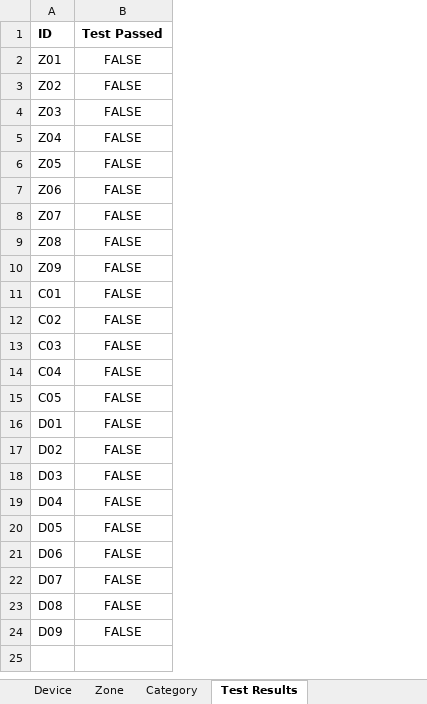
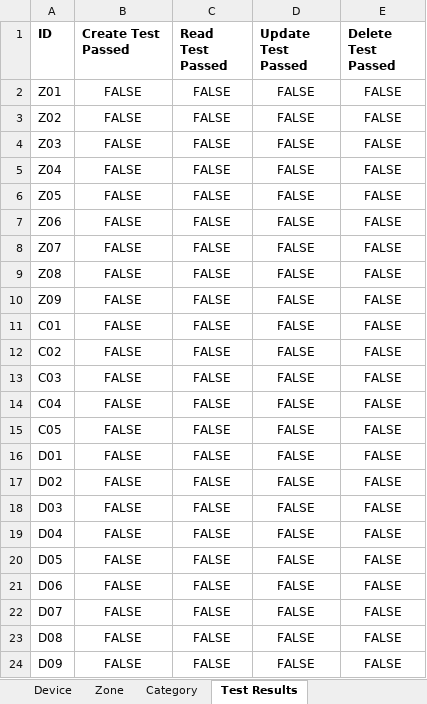
Before and after one commit to ReinhardS99/CMPG-323-Project-3---29997313, an Excel workbook: Connected Office Test Data.xlsx, sheet Test Results, drawn as a sheet; values as stored, in another font and other column widths than the file's, no borders; the diff names each change by its address in the sheet, - before the commit and + after, or states it on an @@ line.

Commit message:
Add files via upload

```diff
--- a/Connected Office Test Data.xlsx (sheet Test Results)
+++ b/Connected Office Test Data.xlsx (sheet Test Results)
+column C (Read Test Passed), rows 2-24: all FALSE
+column D (Update Test Passed), rows 2-24: all FALSE
+column E (Delete Test Passed), rows 2-24: all FALSE
-B1: Test Passed
+B1: Create Test Passed
```
